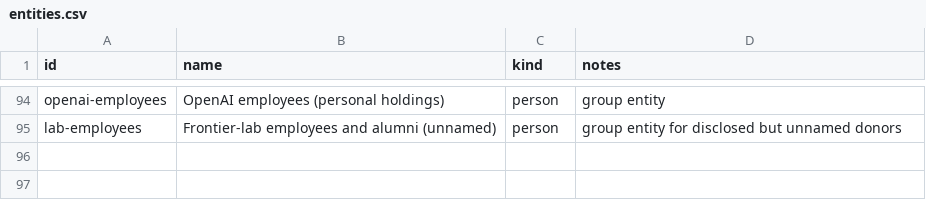
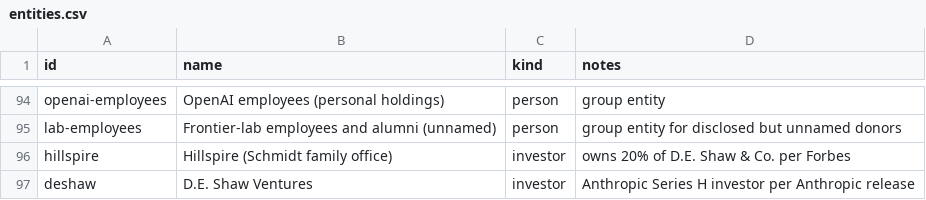
Before and after one commit to yoheinakajima/evaluator-bench, a CSV file: data/ledger/entities.csv, drawn as a sheet; only a part is shown, gaps mark what is left out.

```diff
--- a/data/ledger/entities.csv
+++ b/data/ledger/entities.csv
@@ -95 +95,3 @@ openai-employees,OpenAI employees (personal holdings),person,group entity
 lab-employees,Frontier-lab employees and alumni (unnamed),person,group entity for disclosed but unnamed donors
+hillspire,Hillspire (Schmidt family office),investor,owns 20% of D.E. Shaw & Co. per Forbes
+deshaw,D.E. Shaw Ventures,investor,Anthropic Series H investor per Anthropic release
```
Also changed, not shown: data/ledger/relationships.csv, data/ledger/transfers.csv, 29 other files.
